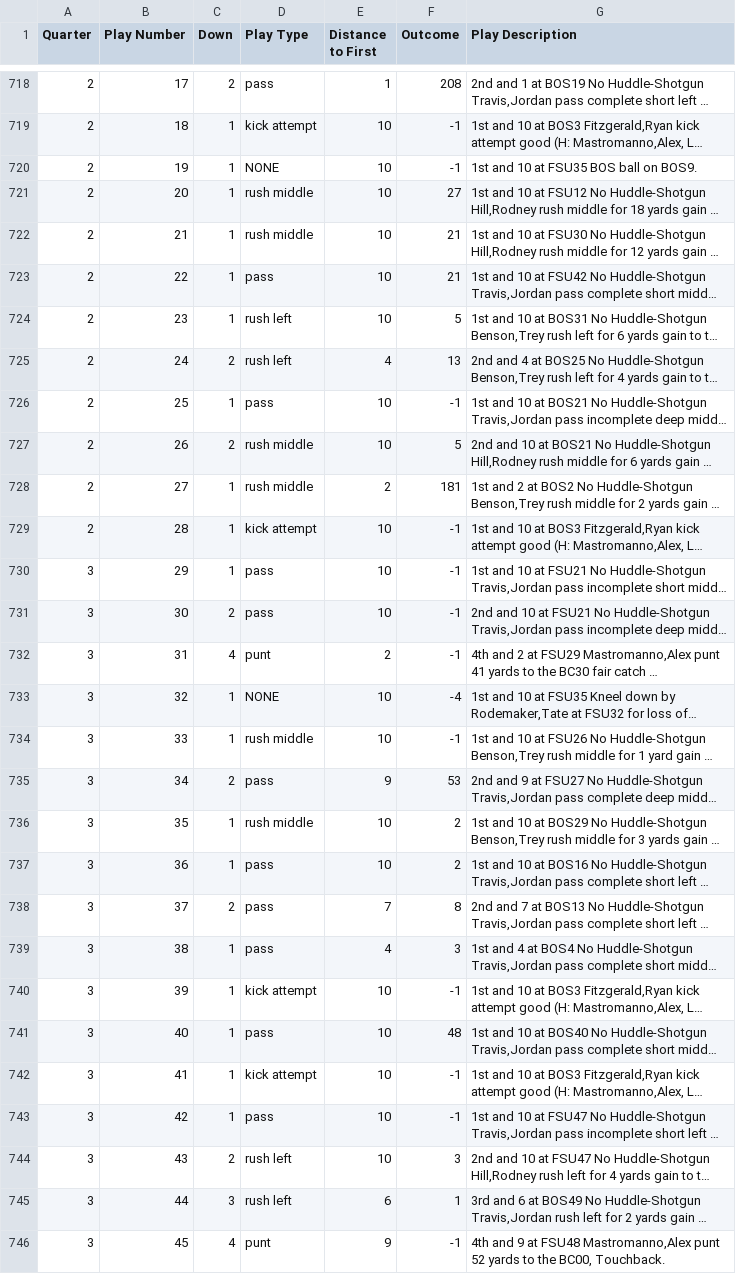
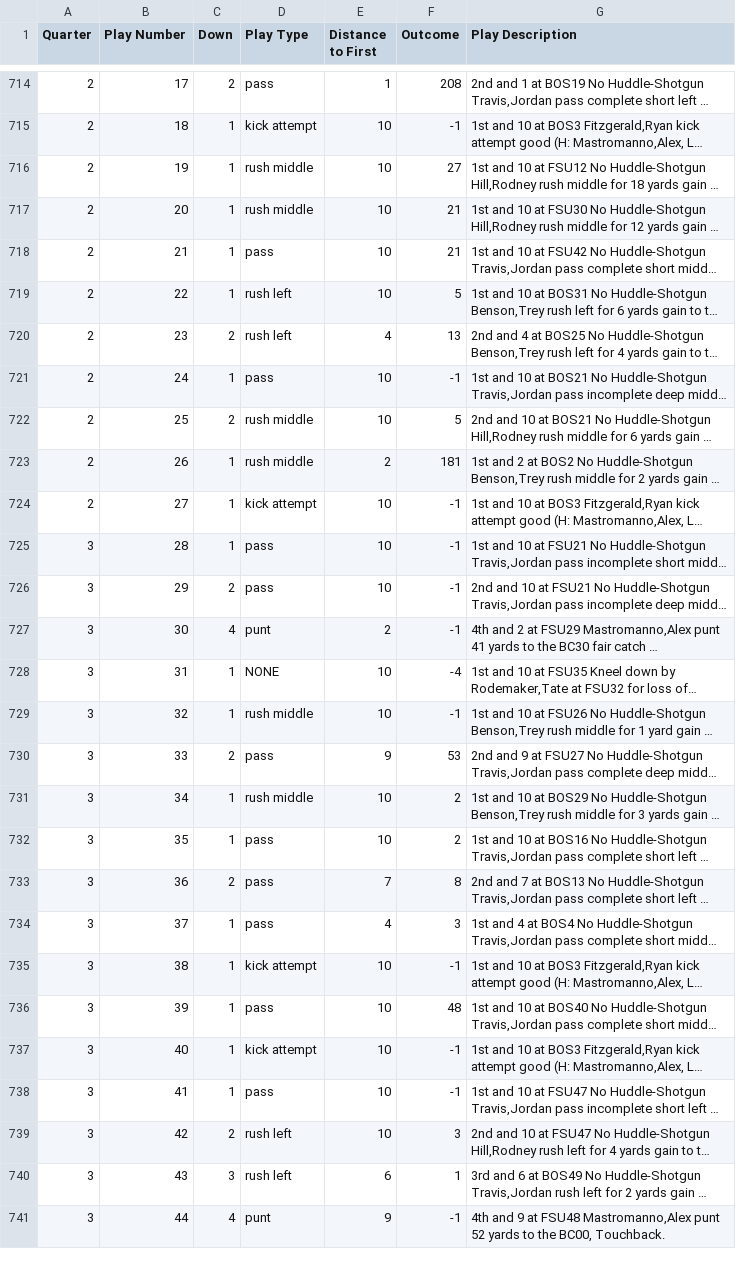
Before and after one commit to rgottiparthi/FSU-Play-Picker, a CSV file: plays.csv, drawn as a sheet; only a part is shown, gaps mark what is left out; long unchanged cells end in …; removed rows and columns are numbered as before the commit, all else as after; the diff covers the shown part only; the diff names each change by its address in the sheet, - before the commit and + after, or states it on an @@ line.

Commit message:
removed some nones

```diff
--- a/plays.csv
+++ b/plays.csv
-row 720: 2 | 19 | 1 | NONE | 10 | -1 | 1st and 10 at FSU35 BOS ball on BOS9.
-B716 (Play Number): 20
+B716 (Play Number): 19
-B717 (Play Number): 21
+B717 (Play Number): 20
-B718 (Play Number): 22
+B718 (Play Number): 21
-B719 (Play Number): 23
+B719 (Play Number): 22
-B720 (Play Number): 24
+B720 (Play Number): 23
-B721 (Play Number): 25
+B721 (Play Number): 24
-B722 (Play Number): 26
+B722 (Play Number): 25
-B723 (Play Number): 27
+B723 (Play Number): 26
-B724 (Play Number): 28
+B724 (Play Number): 27
-B725 (Play Number): 29
+B725 (Play Number): 28
-B726 (Play Number): 30
+B726 (Play Number): 29
-B727 (Play Number): 31
+B727 (Play Number): 30
-B728 (Play Number): 32
+B728 (Play Number): 31
-B729 (Play Number): 33
+B729 (Play Number): 32
-B730 (Play Number): 34
+B730 (Play Number): 33
-B731 (Play Number): 35
+B731 (Play Number): 34
-B732 (Play Number): 36
+B732 (Play Number): 35
-B733 (Play Number): 37
+B733 (Play Number): 36
-B734 (Play Number): 38
+B734 (Play Number): 37
-B735 (Play Number): 39
+B735 (Play Number): 38
-B736 (Play Number): 40
+B736 (Play Number): 39
-B737 (Play Number): 41
+B737 (Play Number): 40
-B738 (Play Number): 42
+B738 (Play Number): 41
-B739 (Play Number): 43
+B739 (Play Number): 42
-B740 (Play Number): 44
+B740 (Play Number): 43
-B741 (Play Number): 45
+B741 (Play Number): 44
```
Also changed, not shown: 5 removed rows and 104 edited cells elsewhere in this file.
